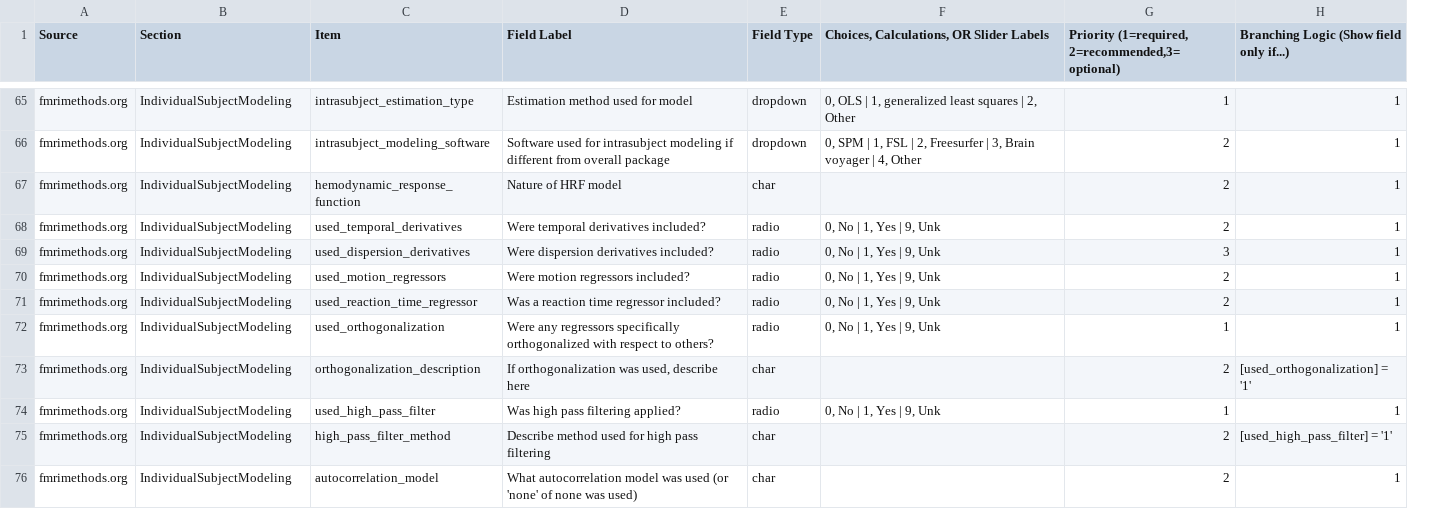
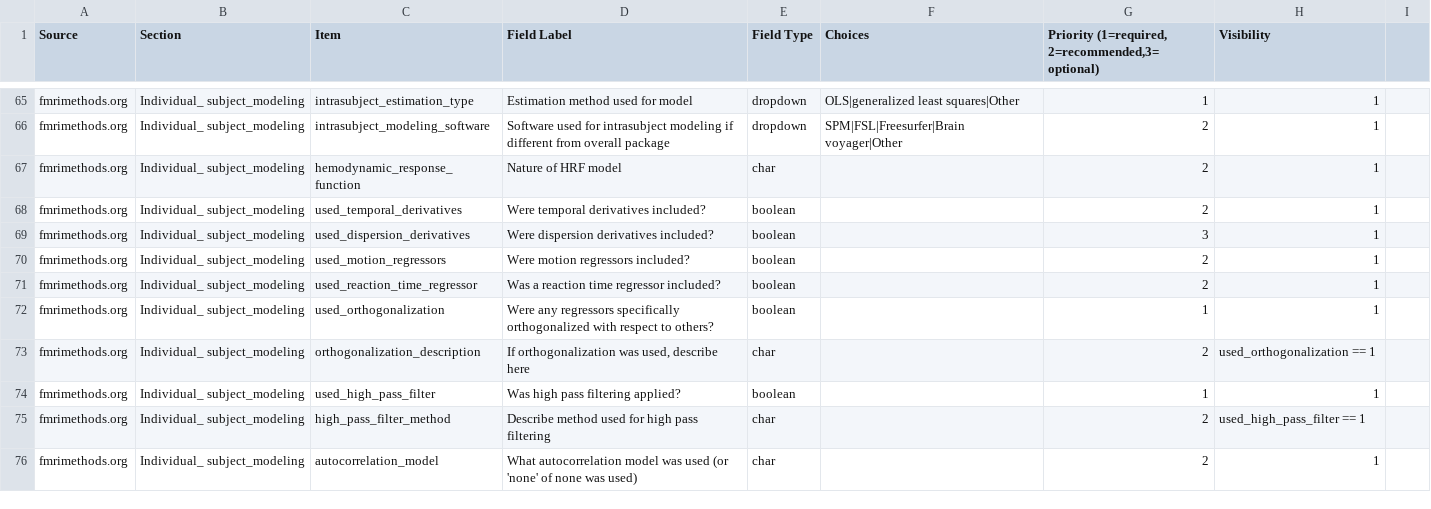
Before and after one commit to Remi-Gau/eCobidas, a CSV file: xlsx/metadata_neurovault.csv, drawn as a sheet; only a part is shown, gaps mark what is left out; removed rows and columns are numbered as before the commit, all else as after; the diff covers the shown part only; the diff names each change by its address in the sheet, - before the commit and + after, or states it on an @@ line.

```diff
--- a/xlsx/metadata_neurovault.csv
+++ b/xlsx/metadata_neurovault.csv
-column F, row 1: Choices, Calculations, OR Slider Labels; rows 65-74: 0, OLS | 1, generalized least squares | 2, Other | 0, SPM | 1, FSL | 2, Freesurfer | 3, Brain voyager | 4, Other |  | 0, No | 1, Yes | 9, Unk | 0, No | 1, Yes | 9, Unk | 0, No | 1, Yes | 9, Unk | 0, No | 1, Yes | 9, Unk | 0, No | 1, Yes | 9, Unk |  | 0, No | 1, Yes | 9, Unk
+column F (Choices), rows 65-66: OLS|generalized least squares|Other | SPM|FSL|Freesurfer|Brain voyager|Other
+column I, empty
-H1: Branching Logic (Show field only if...)
+H1: Visibility
-B65:B76 (Section): IndividualSubjectModeling
+B65:B76 (Section): Individual_ subject_modeling
-E68:E72 (Field Type): radio
+E68:E72 (Field Type): boolean
-H73 (Visibility): [used_orthogonalization] = '1'
+H73 (Visibility): used_orthogonalization == 1
-E74 (Field Type): radio
+E74 (Field Type): boolean
-H75 (Visibility): [used_high_pass_filter] = '1'
+H75 (Visibility): used_high_pass_filter == 1
```
Also changed, not shown: 65 edited cells elsewhere in this file, 2 other files.
